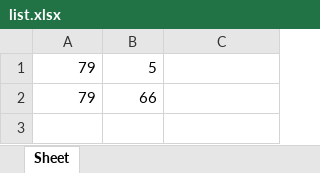
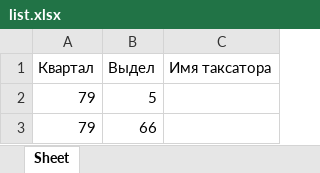
Before and after one commit to visurm76/Foto_control, an Excel workbook: files_ex/list.xlsx, sheet Sheet, drawn as a sheet; values as stored, in another font and other column widths than the file's, no borders; the diff names each change by its address in the sheet, - before the commit and + after, or states it on an @@ line.

Commit message:
export to excel

```diff
--- a/files_ex/list.xlsx (sheet Sheet)
+++ b/files_ex/list.xlsx (sheet Sheet)
+row 1: Квартал | Выдел | Имя таксатора
```
Also changed, not shown: 1 other file.
